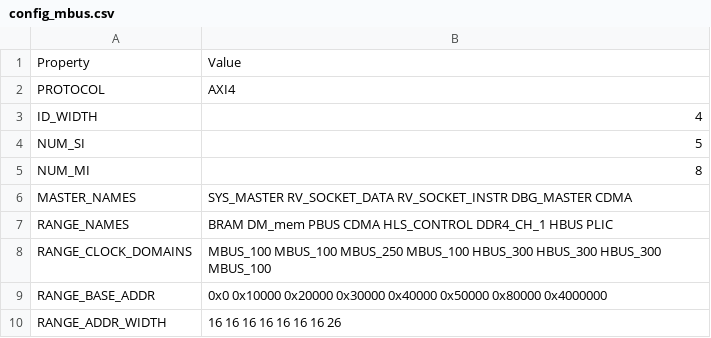
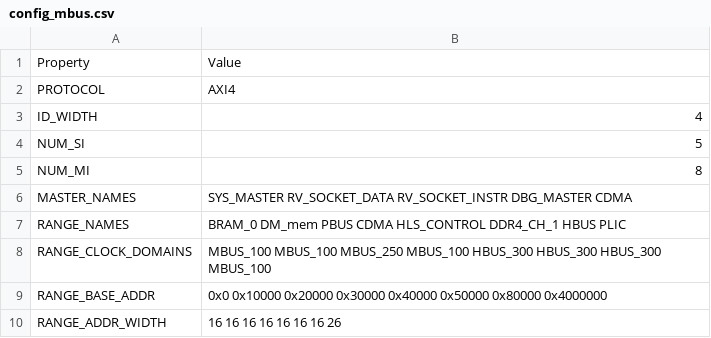
Before and after one commit to SalvatoreSantoro/UninaSoC, a CSV file: config/configs/hpc/config_mbus.csv, drawn as a sheet.

Commit message:
Integrated config_xilinx

```diff
--- a/config/configs/hpc/config_mbus.csv
+++ b/config/configs/hpc/config_mbus.csv
@@ -6,3 +6,3 @@ NUM_MI,8
 MASTER_NAMES,SYS_MASTER RV_SOCKET_DATA RV_SOCKET_INSTR DBG_MASTER CDMA
-RANGE_NAMES,BRAM DM_mem PBUS CDMA HLS_CONTROL DDR4_CH_1 HBUS PLIC
+RANGE_NAMES,BRAM_0 DM_mem PBUS CDMA HLS_CONTROL DDR4_CH_1 HBUS PLIC
 RANGE_CLOCK_DOMAINS,MBUS_100 MBUS_100 MBUS_250 MBUS_100 HBUS_300 HBUS_300 HBUS_300 MBUS_100
```
Also changed, not shown: 8 other files.
